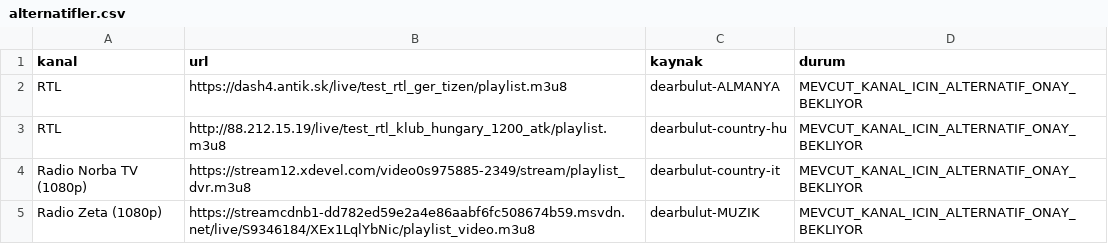
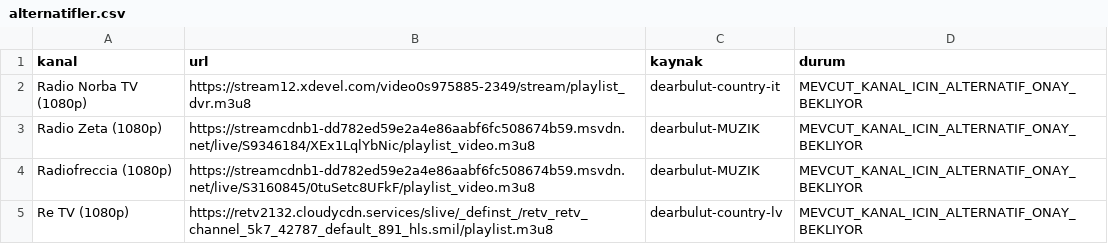
Before and after one commit to Madsc55/madsc-tv, a CSV file: madsc_kesif/alternatifler.csv, drawn as a sheet; only a part is shown; the shorter side is filled out with more unchanged rows; the diff names each change by its address in the sheet, - before the commit and + after, or states it on an @@ line.

```diff
--- a/madsc_kesif/alternatifler.csv
+++ b/madsc_kesif/alternatifler.csv
-row 2: RTL | https://dash4.antik.sk/live/test_rtl_ger_tizen/playlist.m3u8 | dearbulut-ALMANYA | MEVCUT_KANAL_ICIN_ALTERNATIF_ONAY_BEKLIYOR
-row 3: RTL | http://88.212.15.19/live/test_rtl_klub_hungary_1200_atk/playlist.m3u8 | dearbulut-country-hu | MEVCUT_KANAL_ICIN_ALTERNATIF_ONAY_BEKLIYOR
```
Also changed, not shown: madsc_kesif/ana_liste_calismayanlar.csv, madsc_kesif/ana_liste_saglik_raporu.csv, 7 other files.
